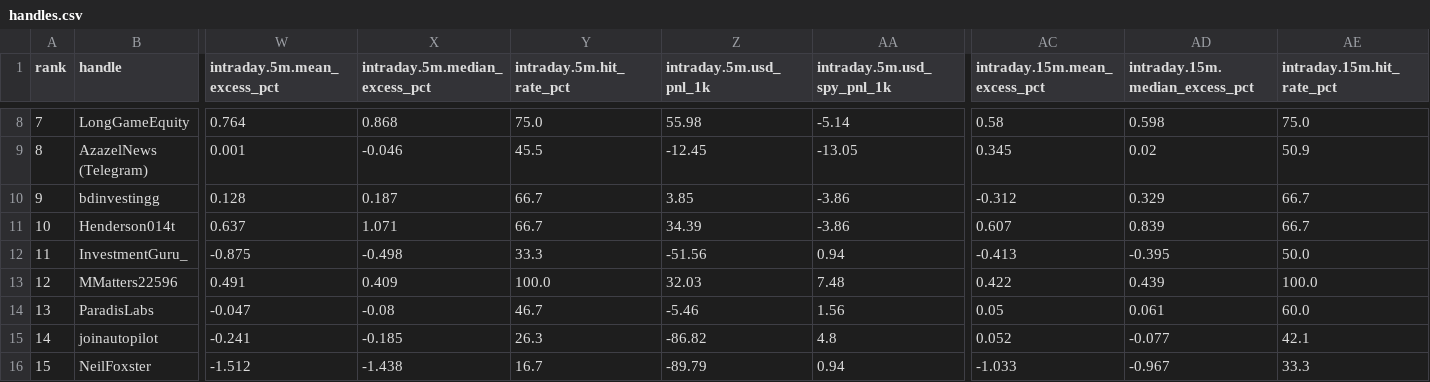
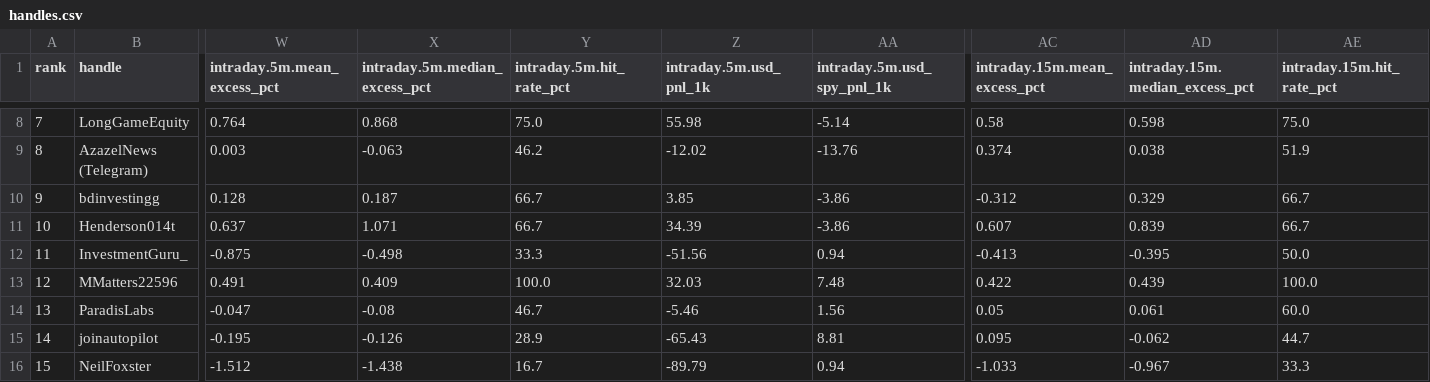
Before and after one commit to nikdep/market-dash-lkoa20, a CSV file: api/handles.csv, drawn as a sheet; only a part is shown, gaps mark what is left out; the diff covers the shown part only; the diff names each change by its address in the sheet, - before the commit and + after, or states it on an @@ line.

```diff
--- a/api/handles.csv
+++ b/api/handles.csv
-W9 (intraday.5m.mean_excess_pct): 0.001
+W9 (intraday.5m.mean_excess_pct): 0.003
-X9 (intraday.5m.median_excess_pct): -0.046
+X9 (intraday.5m.median_excess_pct): -0.063
-Y9 (intraday.5m.hit_rate_pct): 45.5
+Y9 (intraday.5m.hit_rate_pct): 46.2
-Z9 (intraday.5m.usd_pnl_1k): -12.45
+Z9 (intraday.5m.usd_pnl_1k): -12.02
-AA9 (intraday.5m.usd_spy_pnl_1k): -13.05
+AA9 (intraday.5m.usd_spy_pnl_1k): -13.76
-AC9 (intraday.15m.mean_excess_pct): 0.345
+AC9 (intraday.15m.mean_excess_pct): 0.374
-AD9 (intraday.15m.median_excess_pct): 0.02
+AD9 (intraday.15m.median_excess_pct): 0.038
-AE9 (intraday.15m.hit_rate_pct): 50.9
+AE9 (intraday.15m.hit_rate_pct): 51.9
-W15 (intraday.5m.mean_excess_pct): -0.241
+W15 (intraday.5m.mean_excess_pct): -0.195
-X15 (intraday.5m.median_excess_pct): -0.185
+X15 (intraday.5m.median_excess_pct): -0.126
-Y15 (intraday.5m.hit_rate_pct): 26.3
+Y15 (intraday.5m.hit_rate_pct): 28.9
-Z15 (intraday.5m.usd_pnl_1k): -86.82
+Z15 (intraday.5m.usd_pnl_1k): -65.43
-AA15 (intraday.5m.usd_spy_pnl_1k): 4.8
+AA15 (intraday.5m.usd_spy_pnl_1k): 8.81
-AC15 (intraday.15m.mean_excess_pct): 0.052
+AC15 (intraday.15m.mean_excess_pct): 0.095
-AD15 (intraday.15m.median_excess_pct): -0.077
+AD15 (intraday.15m.median_excess_pct): -0.062
-AE15 (intraday.15m.hit_rate_pct): 42.1
+AE15 (intraday.15m.hit_rate_pct): 44.7
```
Also changed, not shown: 1 added row, 147 edited cells and row numbers in column A elsewhere in this file, api/candidates.csv, api/crypto.csv, 11 other files.
